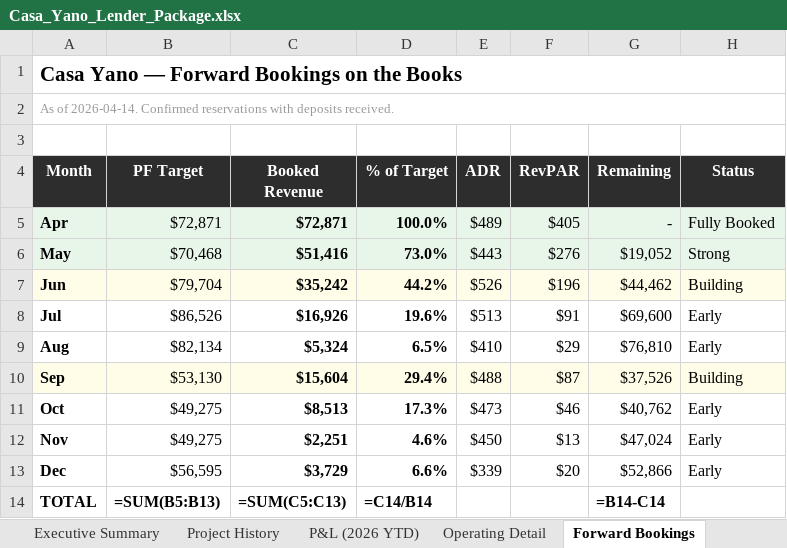
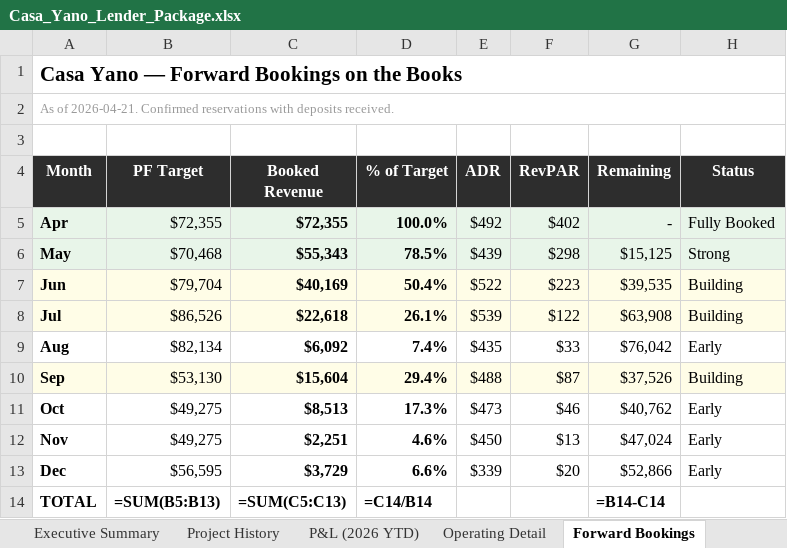
Before and after one commit to matt-dcp/yano, an Excel workbook: Casa_Yano_Lender_Package.xlsx, sheet Forward Bookings, drawn as a sheet; values as stored, in another font and other column widths than the file's, no borders; formulas without a stored value are shown as written; the diff names each change by its address in the sheet, - before the commit and + after, or states it on an @@ line.

```diff
--- a/Casa_Yano_Lender_Package.xlsx (sheet Forward Bookings)
+++ b/Casa_Yano_Lender_Package.xlsx (sheet Forward Bookings)
-A2 (Month): As of 2026-04-14. Confirmed reservations…
+A2 (Month): As of 2026-04-21. Confirmed reservations…
-B5 (PF Target): $72,871
+B5 (PF Target): $72,355
-C5 (Booked Revenue): $72,871
+C5 (Booked Revenue): $72,355
-E5 (ADR): $489
+E5 (ADR): $492
-F5 (RevPAR): $405
+F5 (RevPAR): $402
-C6 (Booked Revenue): $51,416
+C6 (Booked Revenue): $55,343
-D6 (% of Target): 73.0%
+D6 (% of Target): 78.5%
-E6 (ADR): $443
+E6 (ADR): $439
-F6 (RevPAR): $276
+F6 (RevPAR): $298
-G6 (Remaining): $19,052
+G6 (Remaining): $15,125
-C7 (Booked Revenue): $35,242
+C7 (Booked Revenue): $40,169
-D7 (% of Target): 44.2%
+D7 (% of Target): 50.4%
-E7 (ADR): $526
+E7 (ADR): $522
-F7 (RevPAR): $196
+F7 (RevPAR): $223
-G7 (Remaining): $44,462
+G7 (Remaining): $39,535
-A8:H8 fill: none
+A8:H8 fill: #FFFDE7
-C8 (Booked Revenue): $16,926
+C8 (Booked Revenue): $22,618
-D8 (% of Target): 19.6%
+D8 (% of Target): 26.1%
-E8 (ADR): $513
+E8 (ADR): $539
-F8 (RevPAR): $91
+F8 (RevPAR): $122
-G8 (Remaining): $69,600
+G8 (Remaining): $63,908
-H8 (Status): Early
+H8 (Status): Building
-C9 (Booked Revenue): $5,324
+C9 (Booked Revenue): $6,092
-D9 (% of Target): 6.5%
+D9 (% of Target): 7.4%
-E9 (ADR): $410
+E9 (ADR): $435
-F9 (RevPAR): $29
+F9 (RevPAR): $33
-G9 (Remaining): $76,810
+G9 (Remaining): $76,042
```
Also changed, not shown: sheet Operating Detail, sheet Pro Forma, sheet Executive Summary, sheet P&L (2026 YTD), sheet Project History, 1 other file.
